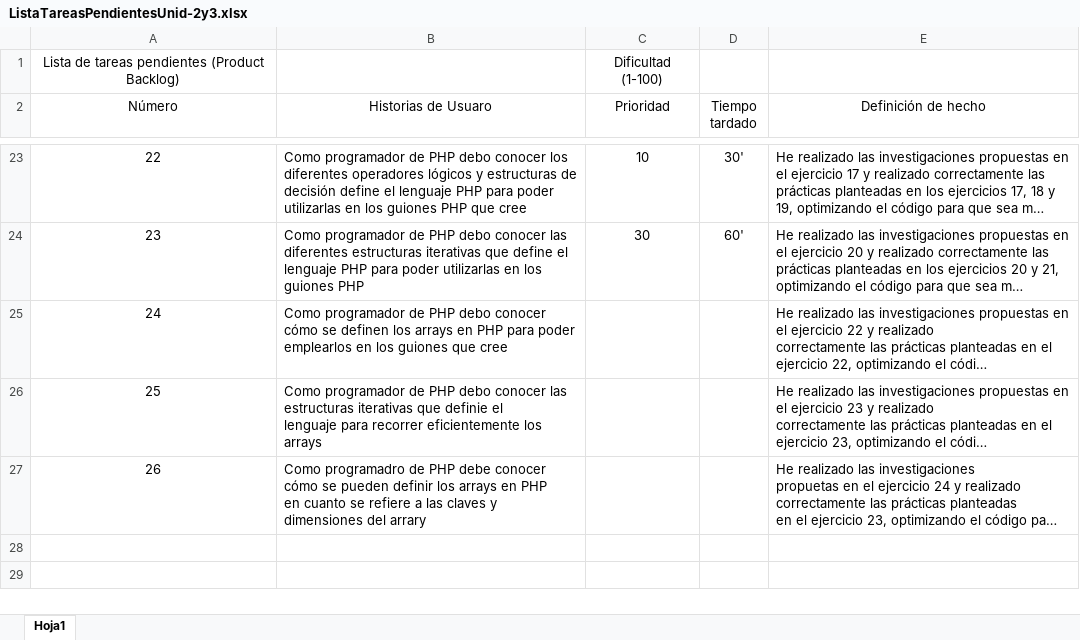
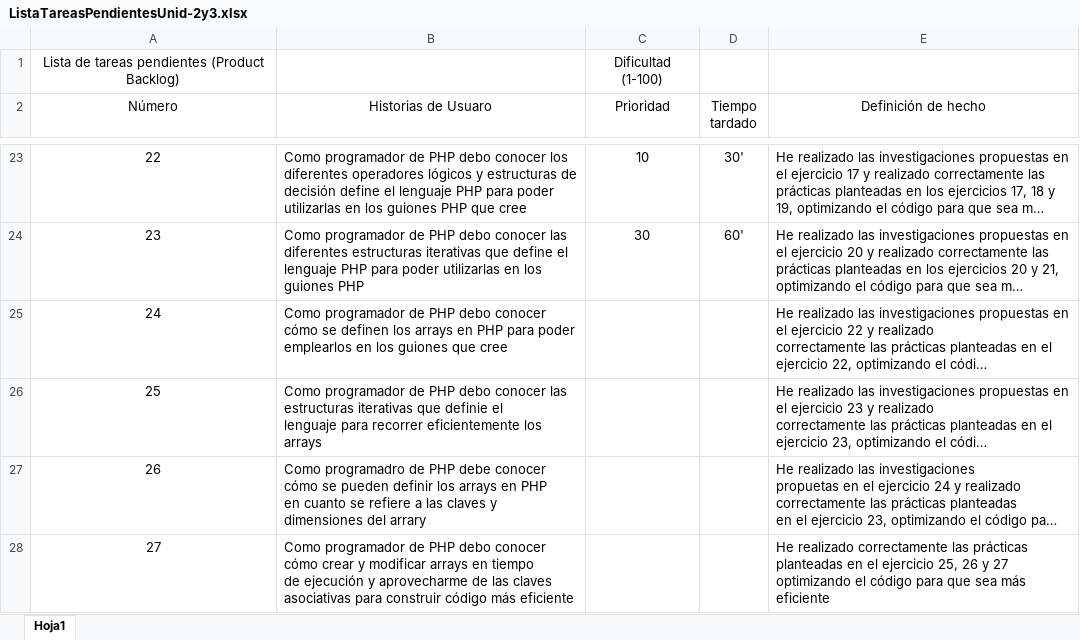
Before and after one commit to ftp-andrei/WorkSpace_VSCode, an Excel workbook: EntornoServidor(PHP)/Ejercicios/Tema1/Practica1/ListaTareasPendientesUnid-2y3.xlsx, sheet Hoja1, drawn as a sheet; only a part is shown, gaps mark what is left out; long unchanged cells end in …; values as stored, in another font and other column widths than the file's, no borders; ↵ is a line break in a cell; the diff names each change by its address in the sheet, - before the commit and + after, or states it on an @@ line.

```diff
--- a/EntornoServidor(PHP)/Ejercicios/Tema1/Practica1/ListaTareasPendientesUnid-2y3.xlsx (sheet Hoja1)
+++ b/EntornoServidor(PHP)/Ejercicios/Tema1/Practica1/ListaTareasPendientesUnid-2y3.xlsx (sheet Hoja1)
+row 28: 27 | Como programador de PHP debo conocer cómo crear y modificar arrays en tiempo ↵ de ejecución y aprovecharme de las claves asociativas para construir código más eficiente |  |  | He realizado correctamente las prácticas planteadas en el ejercicio 25, 26 y 27 optimizando el código para que sea más eficiente
```
Also changed, not shown: 7 other files.
